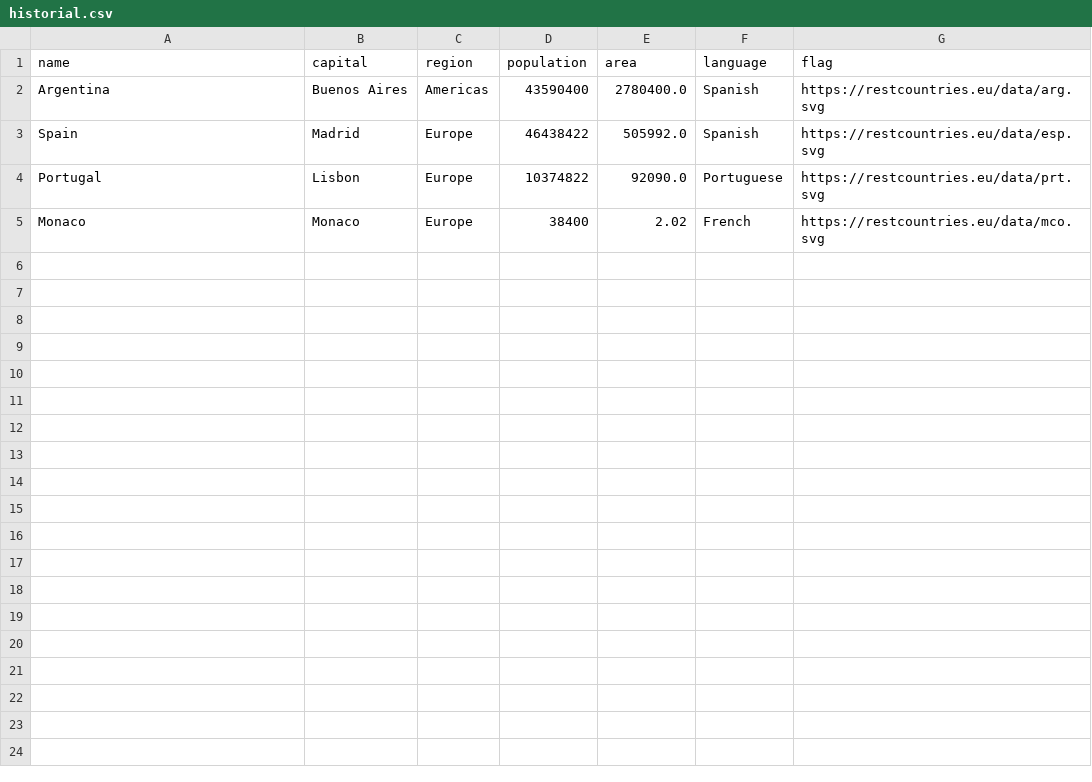
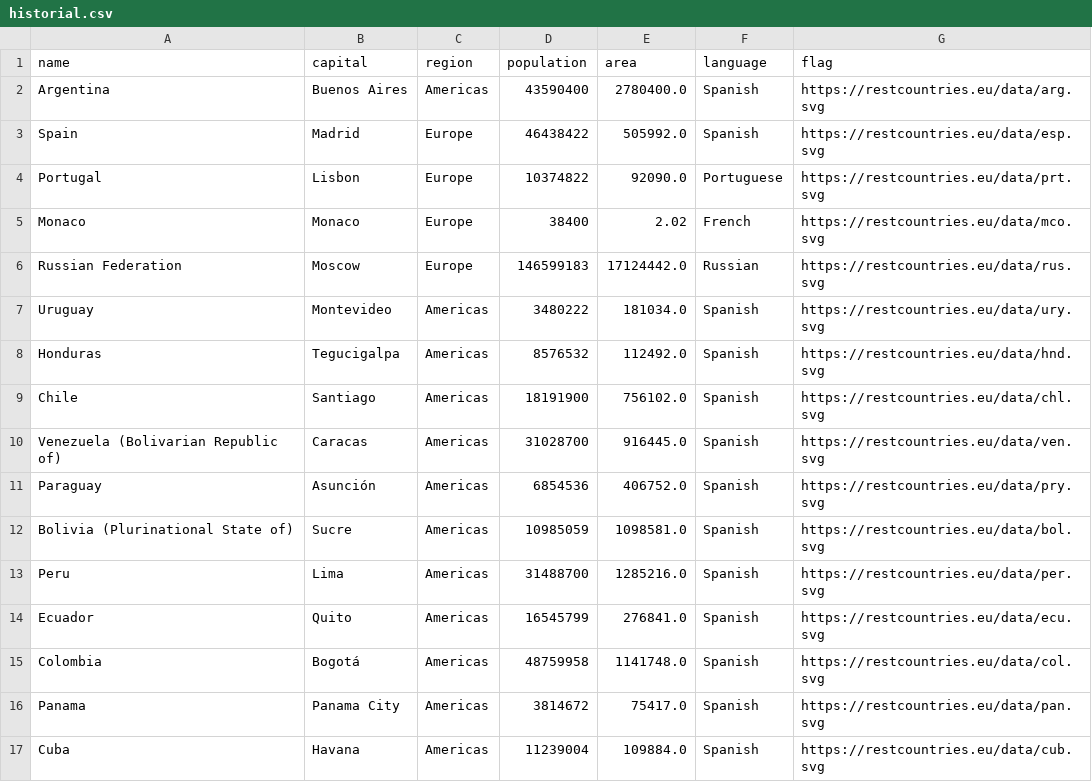
Before and after one commit to vgenov-py/projects, a CSV file: countries/historial.csv, drawn as a sheet; the diff names each change by its address in the sheet, - before the commit and + after, or states it on an @@ line.

```diff
--- a/countries/historial.csv
+++ b/countries/historial.csv
+row 6: Russian Federation | Moscow | Europe | 146599183 | 17124442.0 | Russian | https://restcountries.eu/data/rus.svg
+row 7: Uruguay | Montevideo | Americas | 3480222 | 181034.0 | Spanish | https://restcountries.eu/data/ury.svg
+row 8: Honduras | Tegucigalpa | Americas | 8576532 | 112492.0 | Spanish | https://restcountries.eu/data/hnd.svg
+row 9: Chile | Santiago | Americas | 18191900 | 756102.0 | Spanish | https://restcountries.eu/data/chl.svg
+row 10: Venezuela (Bolivarian Republic of) | Caracas | Americas | 31028700 | 916445.0 | Spanish | https://restcountries.eu/data/ven.svg
+row 11: Paraguay | Asunción | Americas | 6854536 | 406752.0 | Spanish | https://restcountries.eu/data/pry.svg
+row 12: Bolivia (Plurinational State of) | Sucre | Americas | 10985059 | 1098581.0 | Spanish | https://restcountries.eu/data/bol.svg
+row 13: Peru | Lima | Americas | 31488700 | 1285216.0 | Spanish | https://restcountries.eu/data/per.svg
+row 14: Ecuador | Quito | Americas | 16545799 | 276841.0 | Spanish | https://restcountries.eu/data/ecu.svg
+row 15: Colombia | Bogotá | Americas | 48759958 | 1141748.0 | Spanish | https://restcountries.eu/data/col.svg
+row 16: Panama | Panama City | Americas | 3814672 | 75417.0 | Spanish | https://restcountries.eu/data/pan.svg
+row 17: Cuba | Havana | Americas | 11239004 | 109884.0 | Spanish | https://restcountries.eu/data/cub.svg
```
Also changed, not shown: 2 other files.
